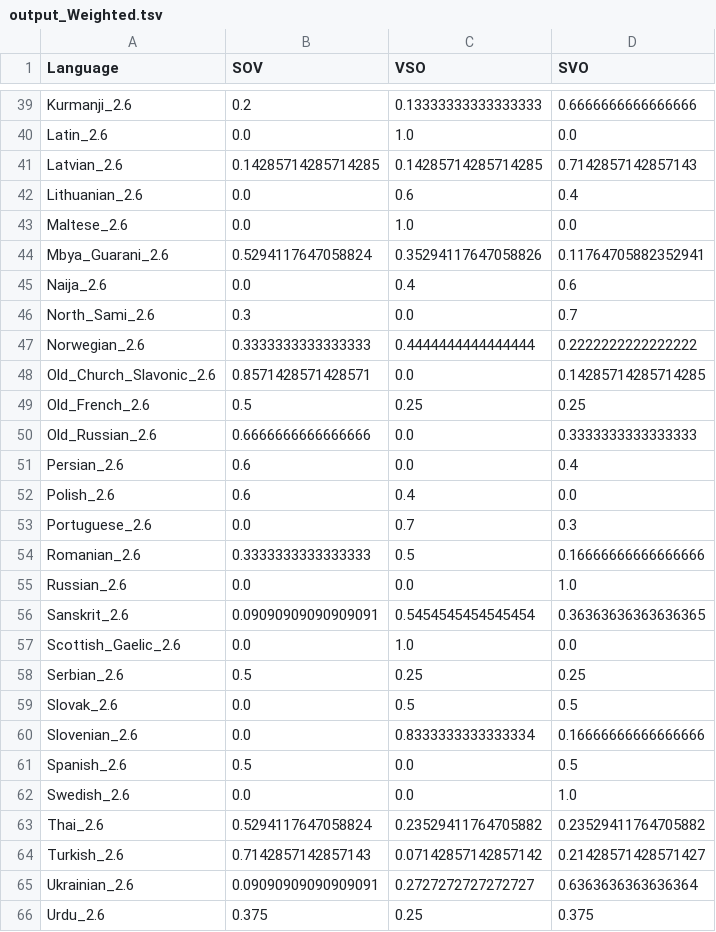
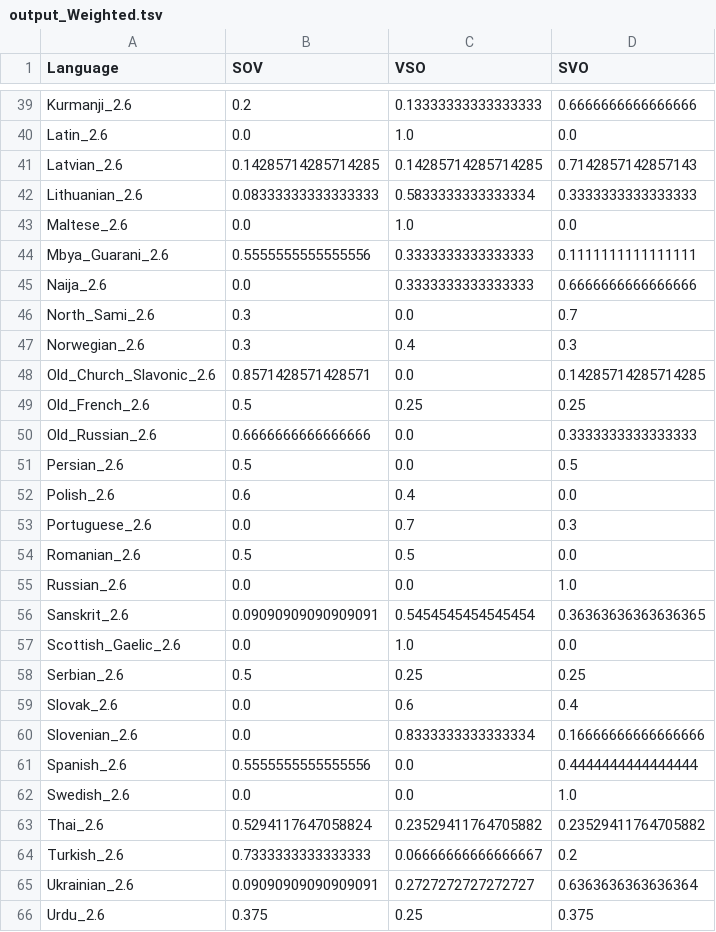
Before and after one commit to m-hahn/optimization-landscapes, a TSV file: optimizeAUC/output_Weighted.tsv, drawn as a sheet; only a part is shown, gaps mark what is left out; the diff covers the shown part only.

```diff
--- a/optimizeAUC/output_Weighted.tsv
+++ b/optimizeAUC/output_Weighted.tsv
@@ -41,8 +41,8 @@ Latin_2.6	0.0	1.0	0.0
 Latvian_2.6	0.14285714285714285	0.14285714285714285	0.7142857142857143
-Lithuanian_2.6	0.0	0.6	0.4
+Lithuanian_2.6	0.08333333333333333	0.5833333333333334	0.3333333333333333
 Maltese_2.6	0.0	1.0	0.0
-Mbya_Guarani_2.6	0.5294117647058824	0.35294117647058826	0.11764705882352941
-Naija_2.6	0.0	0.4	0.6
+Mbya_Guarani_2.6	0.5555555555555556	0.3333333333333333	0.1111111111111111
+Naija_2.6	0.0	0.3333333333333333	0.6666666666666666
 North_Sami_2.6	0.3	0.0	0.7
-Norwegian_2.6	0.3333333333333333	0.4444444444444444	0.2222222222222222
+Norwegian_2.6	0.3	0.4	0.3
 Old_Church_Slavonic_2.6	0.8571428571428571	0.0	0.14285714285714285
@@ -50,6 +50,6 @@ Old_French_2.6	0.5	0.25	0.25
 Old_Russian_2.6	0.6666666666666666	0.0	0.3333333333333333
-Persian_2.6	0.6	0.0	0.4
+Persian_2.6	0.5	0.0	0.5
 Polish_2.6	0.6	0.4	0.0
 Portuguese_2.6	0.0	0.7	0.3
-Romanian_2.6	0.3333333333333333	0.5	0.16666666666666666
+Romanian_2.6	0.5	0.5	0.0
 Russian_2.6	0.0	0.0	1.0
@@ -58,8 +58,8 @@ Scottish_Gaelic_2.6	0.0	1.0	0.0
 Serbian_2.6	0.5	0.25	0.25
-Slovak_2.6	0.0	0.5	0.5
+Slovak_2.6	0.0	0.6	0.4
 Slovenian_2.6	0.0	0.8333333333333334	0.16666666666666666
-Spanish_2.6	0.5	0.0	0.5
+Spanish_2.6	0.5555555555555556	0.0	0.4444444444444444
 Swedish_2.6	0.0	0.0	1.0
 Thai_2.6	0.5294117647058824	0.23529411764705882	0.23529411764705882
-Turkish_2.6	0.7142857142857143	0.07142857142857142	0.21428571428571427
+Turkish_2.6	0.7333333333333333	0.06666666666666667	0.2
 Ukrainian_2.6	0.09090909090909091	0.2727272727272727	0.6363636363636364
```
Also changed, not shown: 18 edited cells elsewhere in this file, 2 other files.
